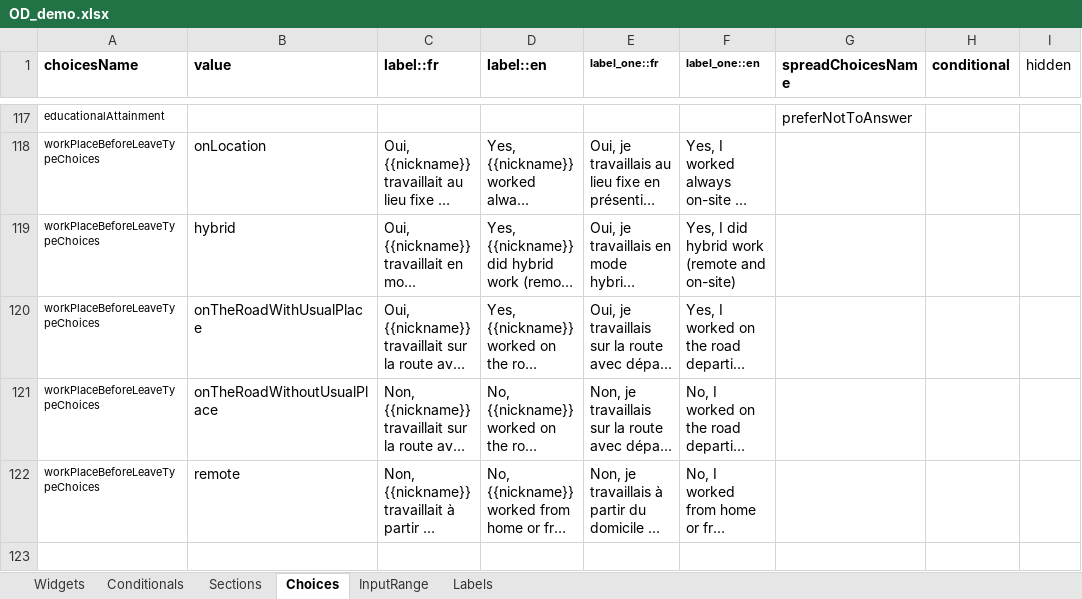
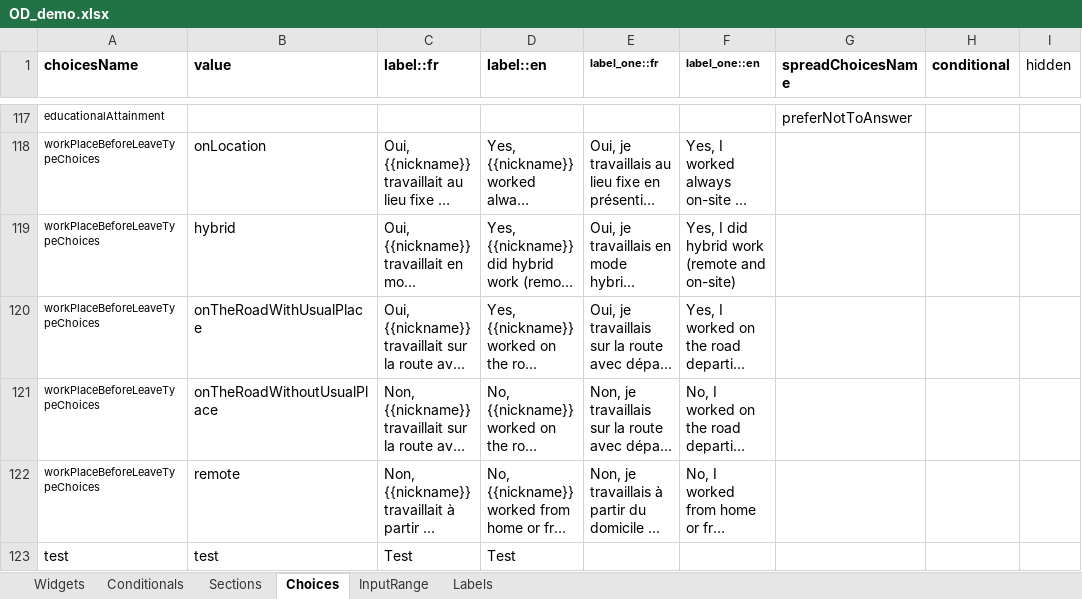
Before and after one commit to chairemobilite/od_demo, an Excel workbook: survey/references/OD_demo.xlsx, sheet Choices, drawn as a sheet; only a part is shown, gaps mark what is left out; long unchanged cells end in …; values as stored, in another font and other column widths than the file's, no borders; the diff names each change by its address in the sheet, - before the commit and + after, or states it on an @@ line.

Commit message:
Excel: Add test question
Generate with 'yarn generateSurvey'

```diff
--- a/survey/references/OD_demo.xlsx (sheet Choices)
+++ b/survey/references/OD_demo.xlsx (sheet Choices)
+row 123: test | test | Test | Test
```
Also changed, not shown: sheet Widgets, 7 other files.
